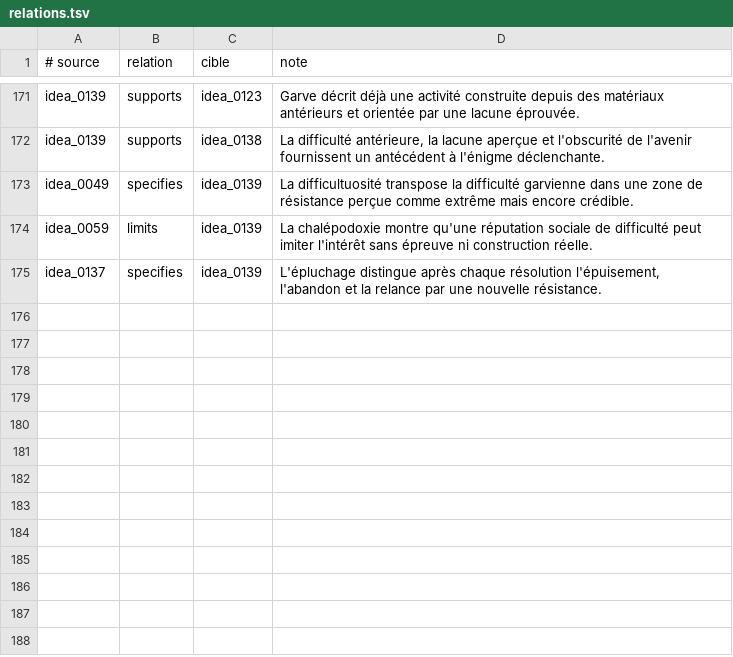
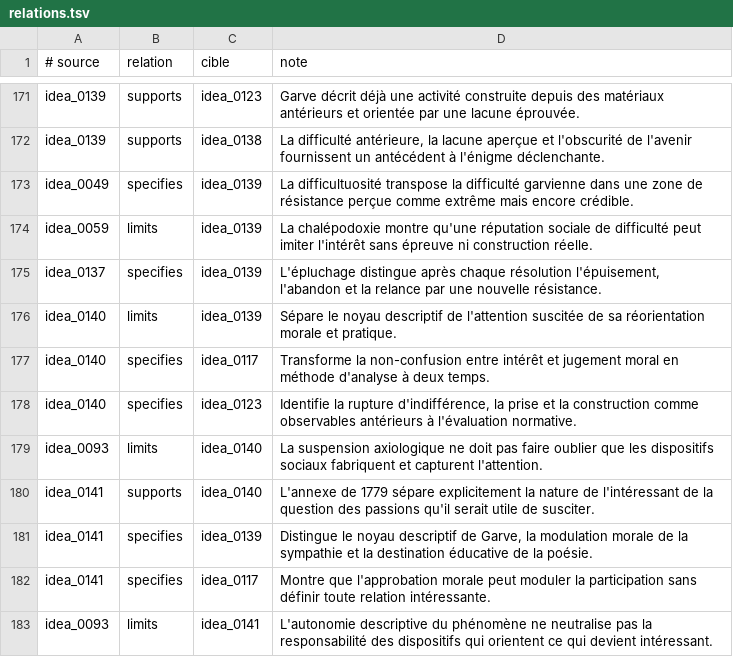
Before and after one commit to fpachet/interesting_thesis, a TSV file: cartes/relations.tsv, drawn as a sheet; only a part is shown, gaps mark what is left out.

Commit message:
Distinguer l'intéressant de son évaluation morale

```diff
--- a/cartes/relations.tsv
+++ b/cartes/relations.tsv
@@ -175 +175,9 @@ idea_0059	limits	idea_0139	La chalépodoxie montre qu'une réputation sociale de
 idea_0137	specifies	idea_0139	L'épluchage distingue après chaque résolution l'épuisement, l'abandon et la relance par une nouvelle résistance.
+idea_0140	limits	idea_0139	Sépare le noyau descriptif de l'attention suscitée de sa réorientation morale et pratique.
+idea_0140	specifies	idea_0117	Transforme la non-confusion entre intérêt et jugement moral en méthode d'analyse à deux temps.
+idea_0140	specifies	idea_0123	Identifie la rupture d'indifférence, la prise et la construction comme observables antérieurs à l'évaluation normative.
+idea_0093	limits	idea_0140	La suspension axiologique ne doit pas faire oublier que les dispositifs sociaux fabriquent et capturent l'attention.
+idea_0141	supports	idea_0140	L'annexe de 1779 sépare explicitement la nature de l'intéressant de la question des passions qu'il serait utile de susciter.
+idea_0141	specifies	idea_0139	Distingue le noyau descriptif de Garve, la modulation morale de la sympathie et la destination éducative de la poésie.
+idea_0141	specifies	idea_0117	Montre que l'approbation morale peut moduler la participation sans définir toute relation intéressante.
+idea_0093	limits	idea_0141	L'autonomie descriptive du phénomène ne neutralise pas la responsabilité des dispositifs qui orientent ce qui devient intéressant.
```
Also changed, not shown: 10 other files.
